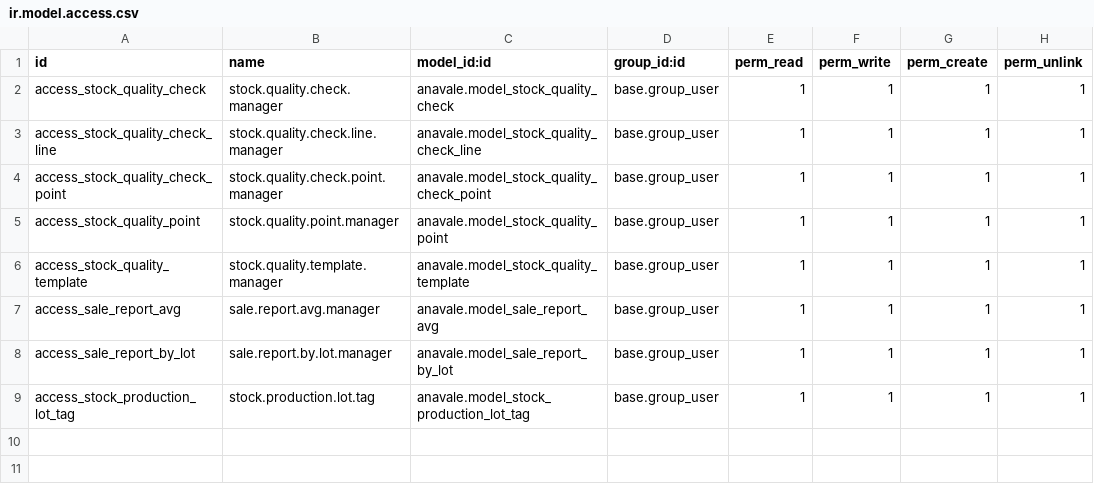
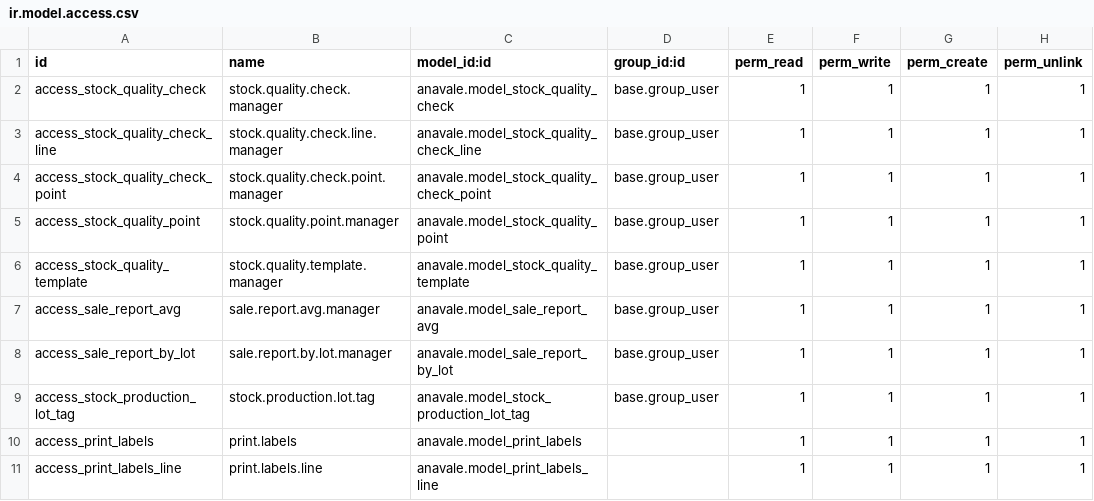
Before and after one commit to juliangarciait/anavale-produce, a CSV file: anavale/security/ir.model.access.csv, drawn as a sheet.

```diff
--- a/anavale/security/ir.model.access.csv
+++ b/anavale/security/ir.model.access.csv
@@ -9 +9,3 @@ access_sale_report_by_lot,sale.report.by.lot.manager,anavale.model_sale_report_b
 access_stock_production_lot_tag,stock.production.lot.tag,anavale.model_stock_production_lot_tag,base.group_user,1,1,1,1
+access_print_labels,print.labels,anavale.model_print_labels,,1,1,1,1
+access_print_labels_line,print.labels.line,anavale.model_print_labels_line,,1,1,1,1
```
Also changed, not shown: 7 other files.
